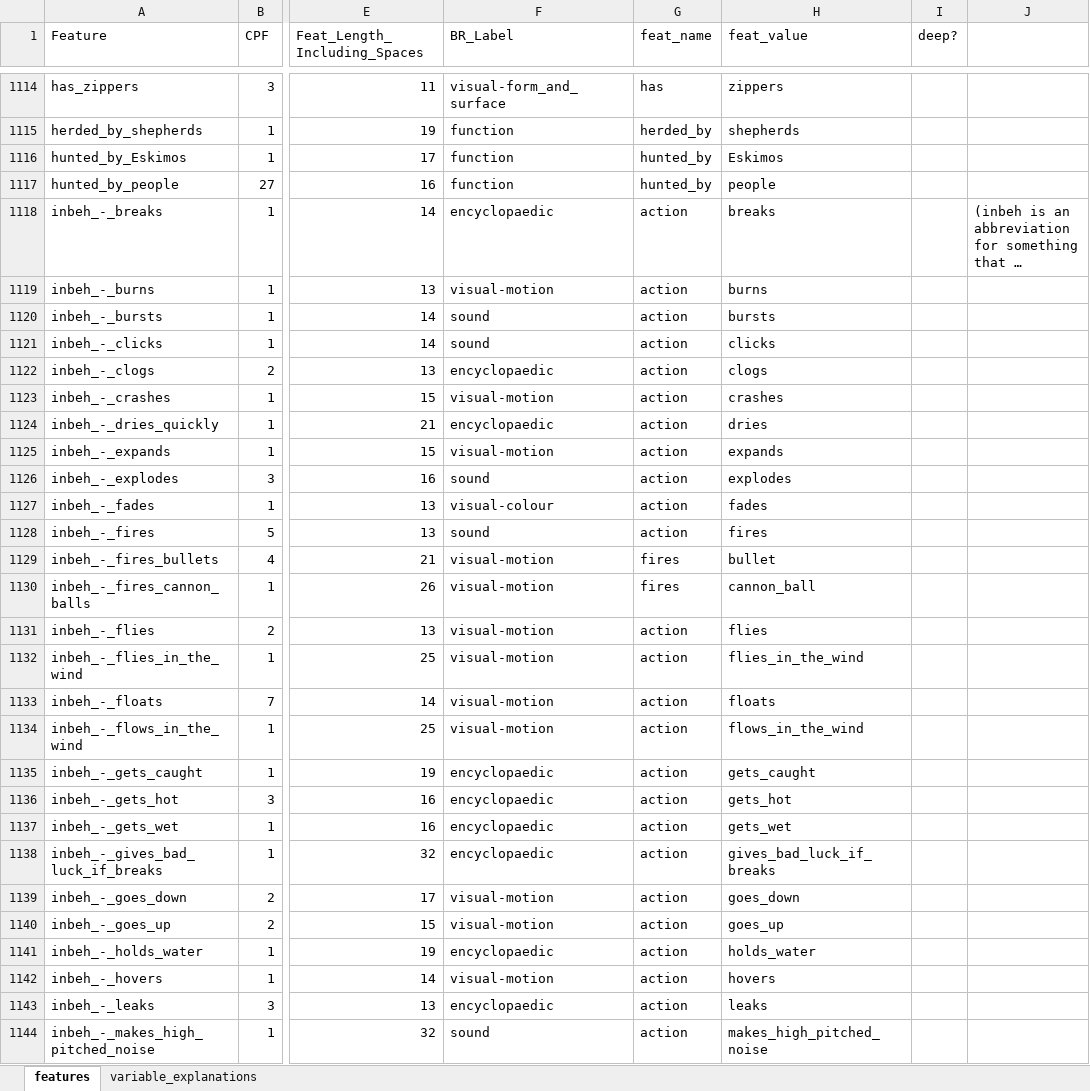
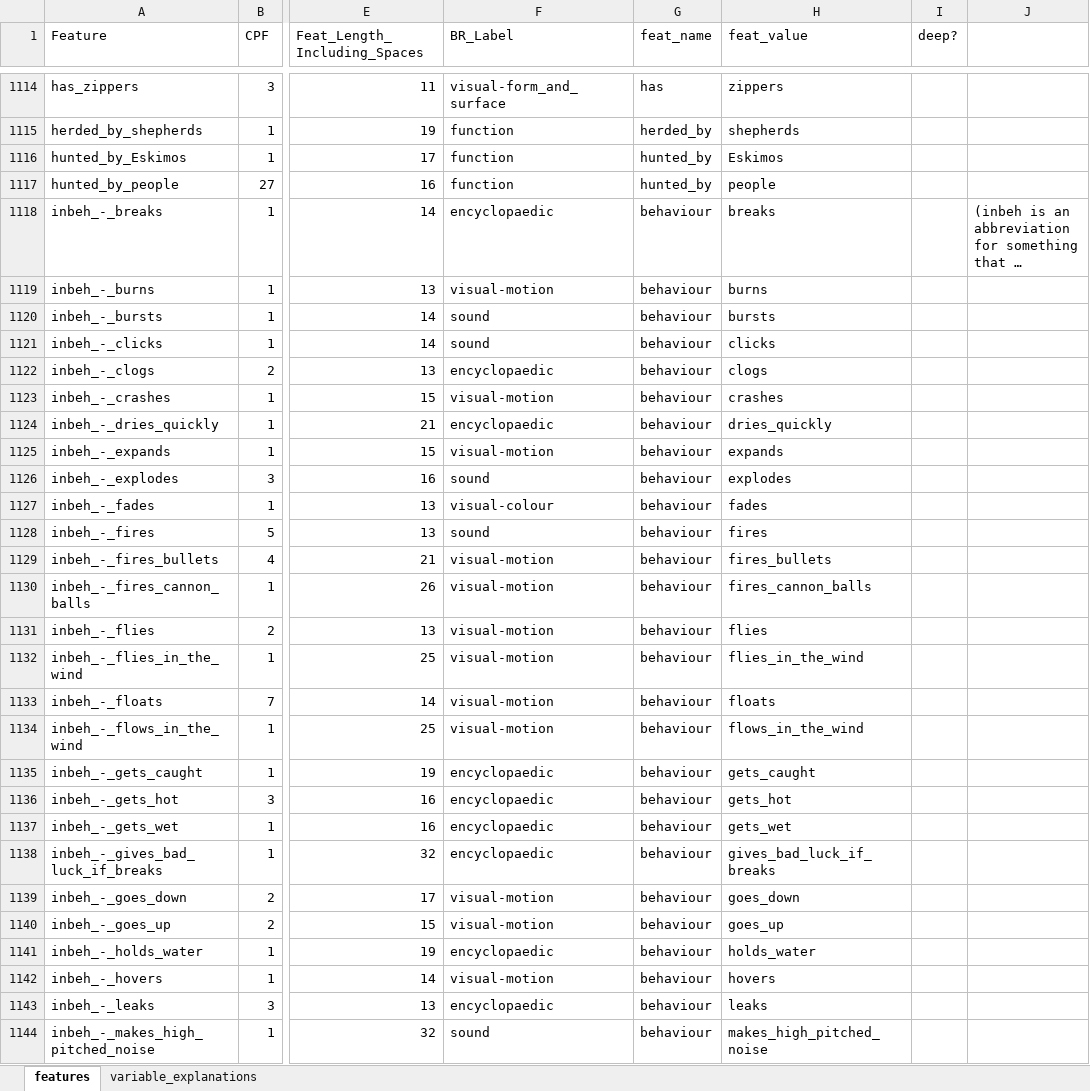
Before and after one commit to jobquiroz/VectorSymbolicArchitectures, an Excel workbook: McRaeDataset/FEATS_brm.xlsx, sheet features, drawn as a sheet; only a part is shown, gaps mark what is left out; long unchanged cells end in …; values as stored, in another font and other column widths than the file's, no borders; the diff covers the shown part only; the diff names each change by its address in the sheet, - before the commit and + after, or states it on an @@ line.

Commit message:
Putting all functions together in EncodingDataset

```diff
--- a/McRaeDataset/FEATS_brm.xlsx (sheet features)
+++ b/McRaeDataset/FEATS_brm.xlsx (sheet features)
-G1118:G1128 (feat_name): action
+G1118:G1128 (feat_name): behaviour
-H1124 (feat_value): dries
+H1124 (feat_value): dries_quickly
-G1129:G1130 (feat_name): fires
+G1129:G1130 (feat_name): behaviour
-H1129 (feat_value): bullet
+H1129 (feat_value): fires_bullets
-H1130 (feat_value): cannon_ball
+H1130 (feat_value): fires_cannon_balls
-G1131:G1144 (feat_name): action
+G1131:G1144 (feat_name): behaviour
```
Also changed, not shown: 4 edited cells elsewhere in this sheet, formulas that keep their value, 6 other files.
